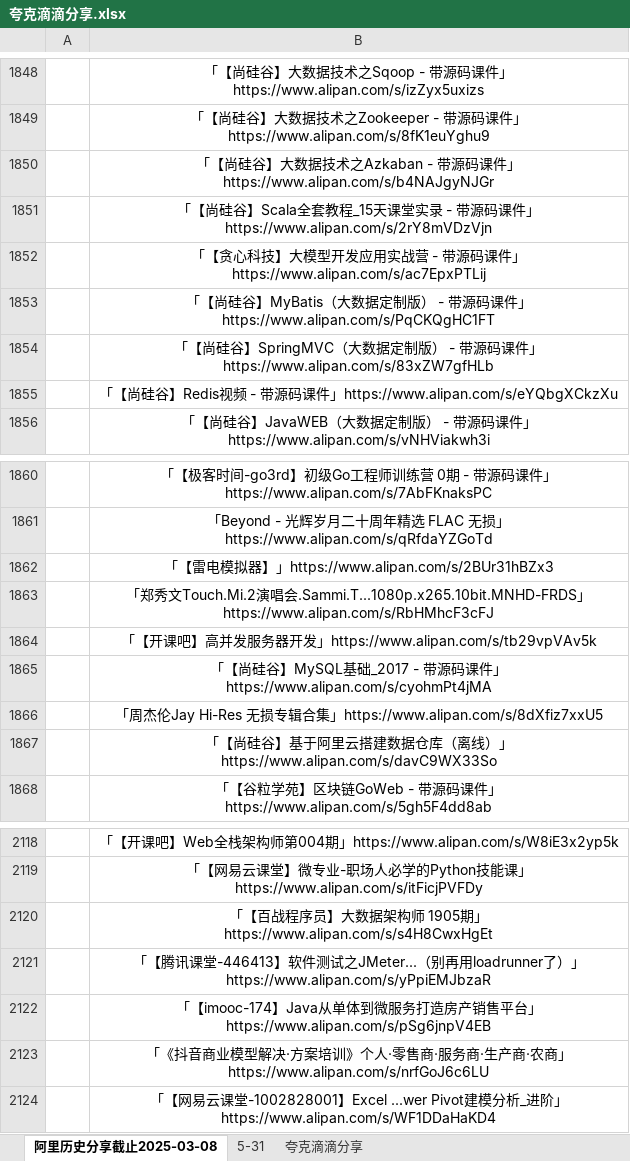
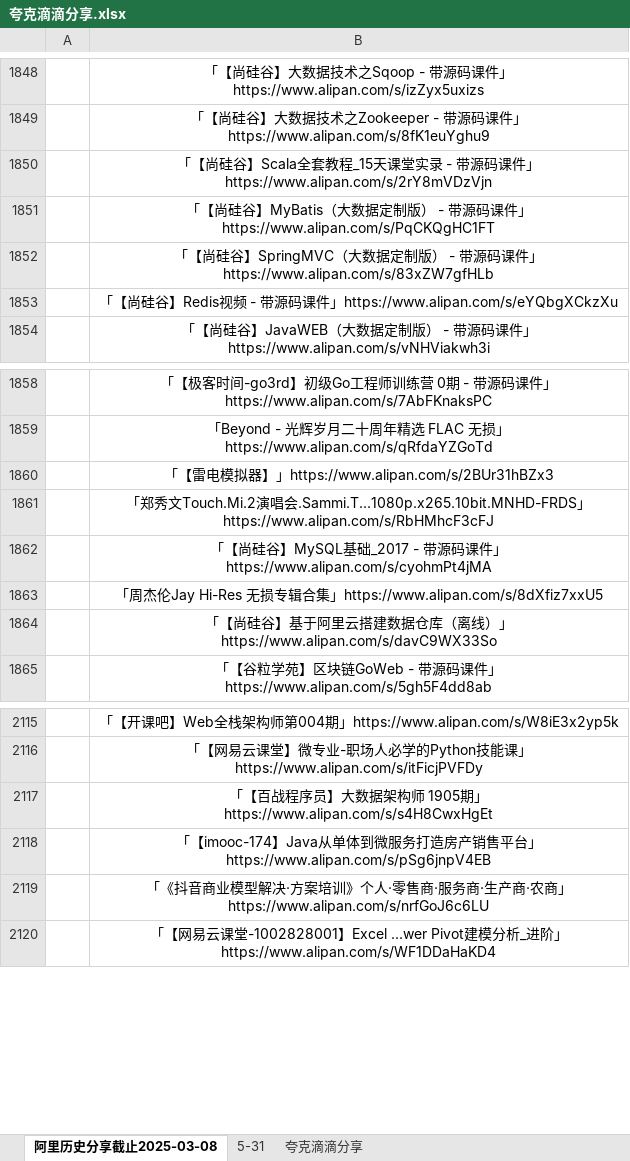
Before and after one commit to mitjavaz/memo, an Excel workbook: .ready/夸克滴滴分享.xlsx, sheet 阿里历史分享截止2025-03-08, drawn as a sheet; only a part is shown, gaps mark what is left out; values as stored, in another font and other column widths than the file's, no borders; the diff names each change by its address in the sheet, - before the commit and + after, or states it on an @@ line.

```diff
--- a/.ready/夸克滴滴分享.xlsx (sheet 阿里历史分享截止2025-03-08)
+++ b/.ready/夸克滴滴分享.xlsx (sheet 阿里历史分享截止2025-03-08)
-row 1850:  | 「【尚硅谷】大数据技术之Azkaban - 带源码课件」https://www.alipan.com/s/b4NAJgyNJGr
-row 1852:  | 「【贪心科技】大模型开发应用实战营 - 带源码课件」https://www.alipan.com/s/ac7EpxPTLij
-row 1864:  | 「【开课吧】高并发服务器开发」https://www.alipan.com/s/tb29vpVAv5k
-row 2121:  | 「【腾讯课堂-446413】软件测试之JMeter...（别再用loadrunner了）」https://www.alipan.com/s/yPpiEMJbzaR
```
Also changed, not shown: sheet 5-31, sheet 夸克滴滴分享, 3 other files.
